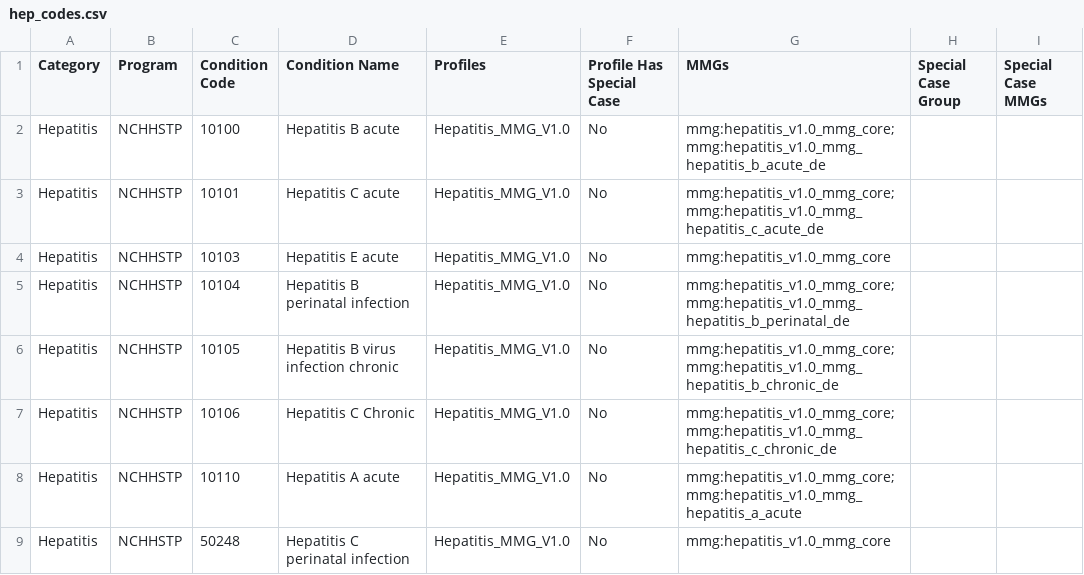
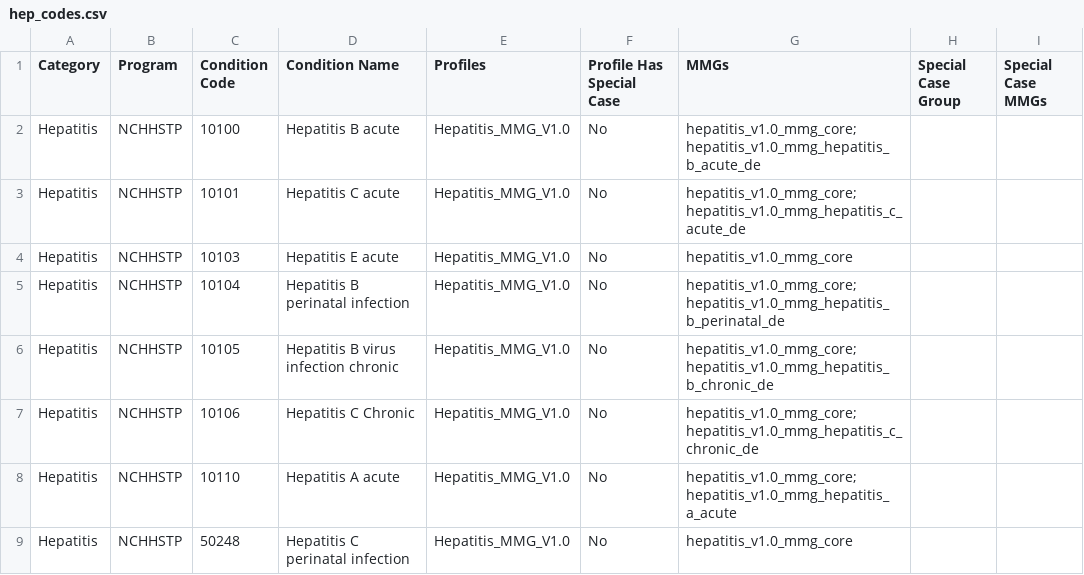
Before and after one commit to CDCgov/data-exchange-hl7, a CSV file: mrr/src/main/resources/event_codes/hep_codes.csv, drawn as a sheet.

```diff
--- a/mrr/src/main/resources/event_codes/hep_codes.csv
+++ b/mrr/src/main/resources/event_codes/hep_codes.csv
@@ -1,9 +1,9 @@
 Category,Program,Condition Code,Condition Name,Profiles,Profile Has Special Case,MMGs,Special Case Group,Special Case MMGs
-Hepatitis,NCHHSTP,10100,Hepatitis B acute,Hepatitis_MMG_V1.0,No,mmg:hepatitis_v1.0_mmg_core;mmg:hepatitis_v1.0_mmg_hepatitis_b_acute_de,,
-Hepatitis,NCHHSTP,10101,Hepatitis C acute,Hepatitis_MMG_V1.0,No,mmg:hepatitis_v1.0_mmg_core;mmg:hepatitis_v1.0_mmg_hepatitis_c_acute_de,,
-Hepatitis,NCHHSTP,10103,Hepatitis E acute,Hepatitis_MMG_V1.0,No,mmg:hepatitis_v1.0_mmg_core,,
-Hepatitis,NCHHSTP,10104,Hepatitis B perinatal infection,Hepatitis_MMG_V1.0,No,mmg:hepatitis_v1.0_mmg_core;mmg:hepatitis_v1.0_mmg_hepatitis_b_perinatal_de,,
-Hepatitis,NCHHSTP,10105,Hepatitis B virus infection chronic,Hepatitis_MMG_V1.0,No,mmg:hepatitis_v1.0_mmg_core;mmg:hepatitis_v1.0_mmg_hepatitis_b_chronic_de,,
-Hepatitis,NCHHSTP,10106,Hepatitis C Chronic,Hepatitis_MMG_V1.0,No,mmg:hepatitis_v1.0_mmg_core;mmg:hepatitis_v1.0_mmg_hepatitis_c_chronic_de,,
-Hepatitis,NCHHSTP,10110,Hepatitis A acute,Hepatitis_MMG_V1.0,No,mmg:hepatitis_v1.0_mmg_core;mmg:hepatitis_v1.0_mmg_hepatitis_a_acute,,
-Hepatitis,NCHHSTP,50248,Hepatitis C perinatal infection,Hepatitis_MMG_V1.0,No,mmg:hepatitis_v1.0_mmg_core,,
+Hepatitis,NCHHSTP,10100,Hepatitis B acute,Hepatitis_MMG_V1.0,No,hepatitis_v1.0_mmg_core;hepatitis_v1.0_mmg_hepatitis_b_acute_de,,
+Hepatitis,NCHHSTP,10101,Hepatitis C acute,Hepatitis_MMG_V1.0,No,hepatitis_v1.0_mmg_core;hepatitis_v1.0_mmg_hepatitis_c_acute_de,,
+Hepatitis,NCHHSTP,10103,Hepatitis E acute,Hepatitis_MMG_V1.0,No,hepatitis_v1.0_mmg_core,,
+Hepatitis,NCHHSTP,10104,Hepatitis B perinatal infection,Hepatitis_MMG_V1.0,No,hepatitis_v1.0_mmg_core;hepatitis_v1.0_mmg_hepatitis_b_perinatal_de,,
+Hepatitis,NCHHSTP,10105,Hepatitis B virus infection chronic,Hepatitis_MMG_V1.0,No,hepatitis_v1.0_mmg_core;hepatitis_v1.0_mmg_hepatitis_b_chronic_de,,
+Hepatitis,NCHHSTP,10106,Hepatitis C Chronic,Hepatitis_MMG_V1.0,No,hepatitis_v1.0_mmg_core;hepatitis_v1.0_mmg_hepatitis_c_chronic_de,,
+Hepatitis,NCHHSTP,10110,Hepatitis A acute,Hepatitis_MMG_V1.0,No,hepatitis_v1.0_mmg_core;hepatitis_v1.0_mmg_hepatitis_a_acute,,
+Hepatitis,NCHHSTP,50248,Hepatitis C perinatal infection,Hepatitis_MMG_V1.0,No,hepatitis_v1.0_mmg_core,,
```
Also changed, not shown: mrr/src/main/resources/event_codes/arbo_lyme_maps.csv, mrr/src/main/resources/event_codes/ncird_events.csv, 5 other files.
